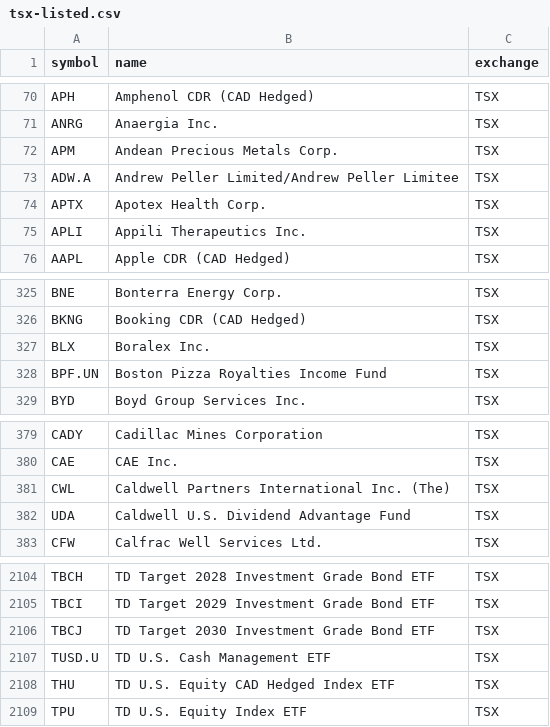
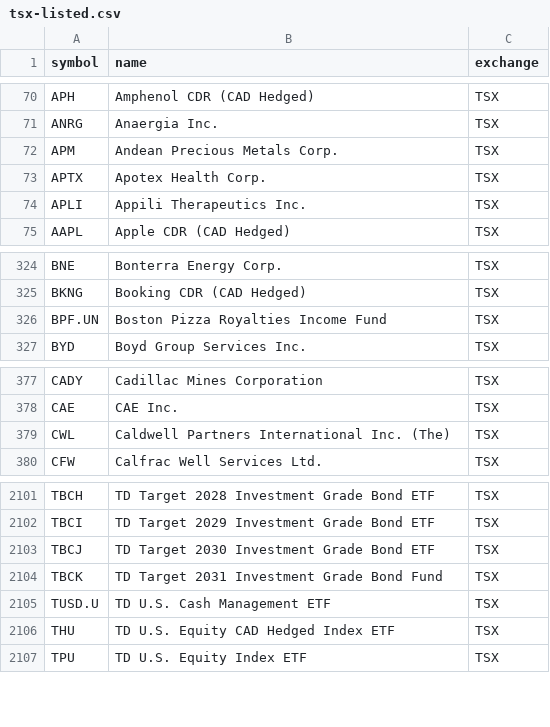
Before and after one commit to Cperkin/CanadianStats, a CSV file: data/sources/tsx-listed.csv, drawn as a sheet; only a part is shown, gaps mark what is left out; removed rows and columns are numbered as before the commit, all else as after; the diff names each change by its address in the sheet, - before the commit and + after, or states it on an @@ line.

```diff
--- a/data/sources/tsx-listed.csv
+++ b/data/sources/tsx-listed.csv
-row 73: ADW.A | Andrew Peller Limited/Andrew Peller Limitee | TSX
-row 327: BLX | Boralex Inc. | TSX
-row 382: UDA | Caldwell U.S. Dividend Advantage Fund | TSX
+row 2104: TBCK | TD Target 2031 Investment Grade Bond Fund | TSX
```
Also changed, not shown: 7 other files.
